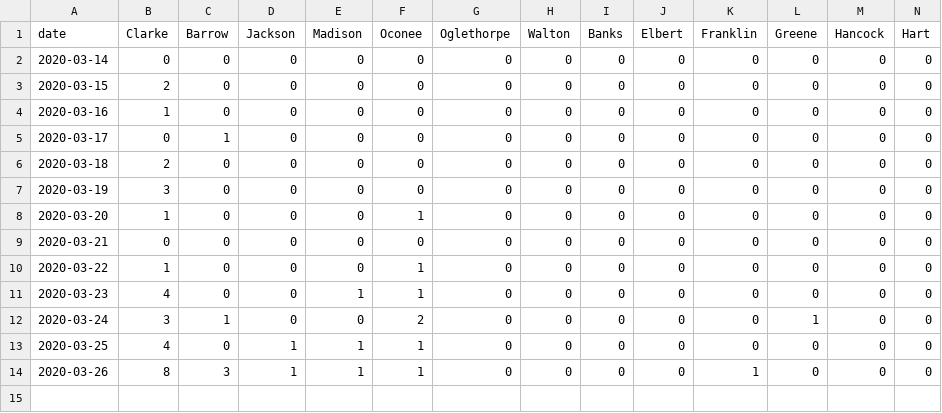
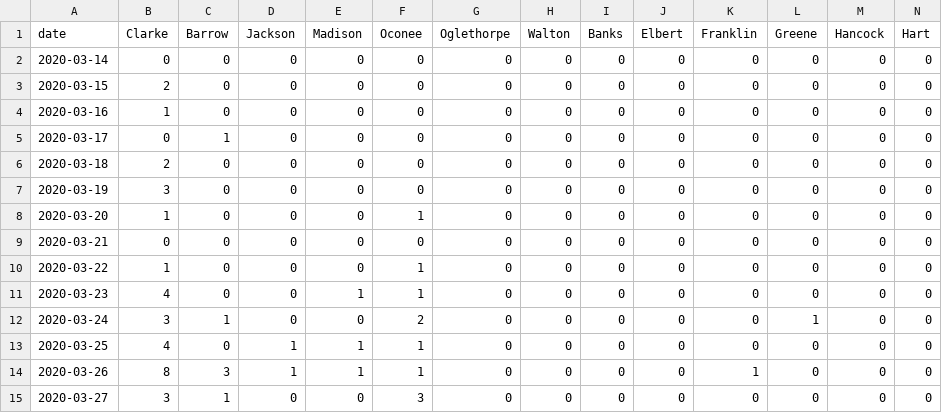
Before and after one commit to ingels11/COVID19_ACC_Model, a CSV file: Data/primSecNewCasesDaily.csv, drawn as a sheet; only a part is shown; rows hold the shown columns only; the diff names each change by its address in the sheet, - before the commit and + after, or states it on an @@ line.

```diff
--- a/Data/primSecNewCasesDaily.csv
+++ b/Data/primSecNewCasesDaily.csv
+row 15: 2020-03-27 | 3 | 1 | 0 | 0 | 3 | 0 | 0 | 0 | 0 | 0 | 0 | 0 | 0
```
Also changed, not shown: 1 other file.
